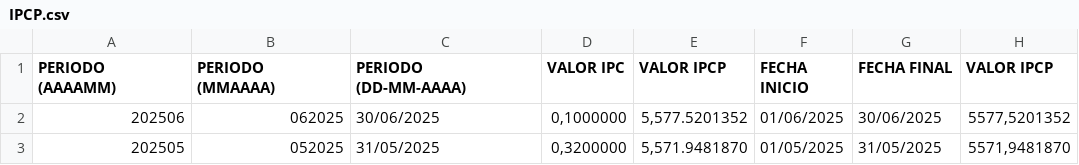
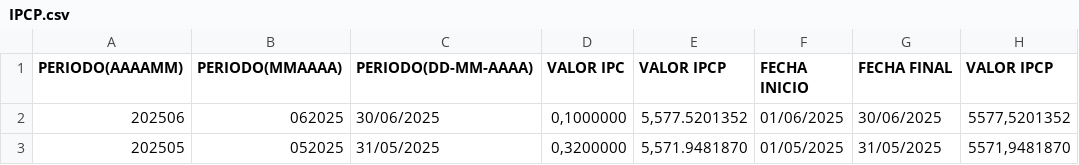
Before and after one commit to anfefuro/fare, a CSV file: IPCP.csv, drawn as a sheet; only a part is shown; the diff names each change by its address in the sheet, - before the commit and + after, or states it on an @@ line.

Commit message:
[FIX] CSV column names

```diff
--- a/IPCP.csv
+++ b/IPCP.csv
-A1: PERIODO (AAAAMM)
+A1: PERIODO(AAAAMM)
-B1: PERIODO (MMAAAA)
+B1: PERIODO(MMAAAA)
-C1: PERIODO (DD-MM-AAAA)
+C1: PERIODO(DD-MM-AAAA)
```
Also changed, not shown: 1 other file.
